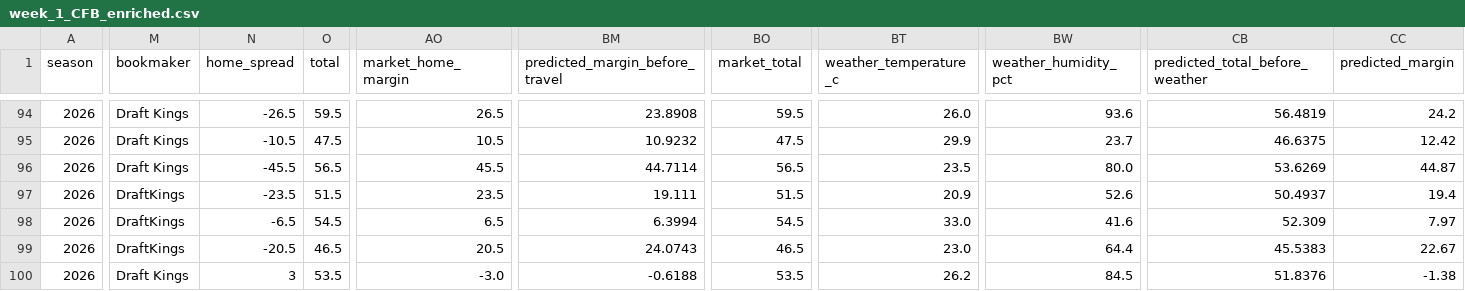
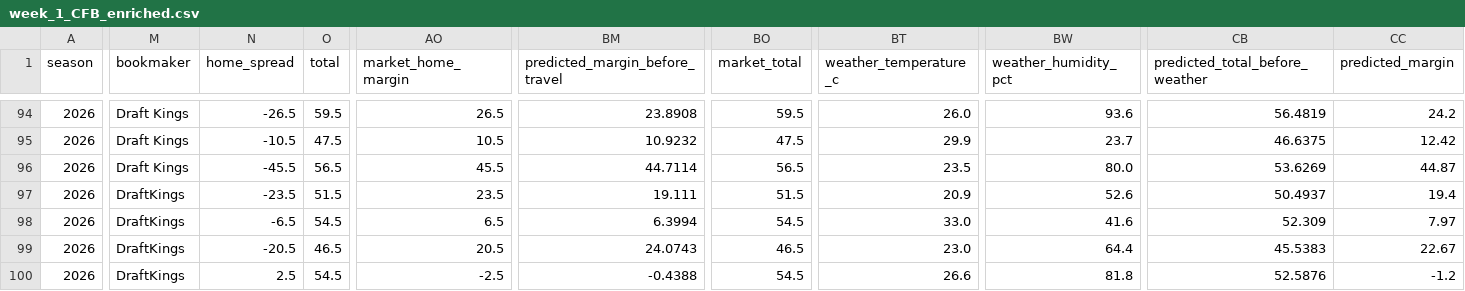
Before and after one commit to Clownworldenjoyer76/cfb_for_mat, a CSV file: docs/win/football/cfb/01_merge/week_1_CFB_enriched.csv, drawn as a sheet; only a part is shown, gaps mark what is left out; the diff covers the shown part only; the diff names each change by its address in the sheet, - before the commit and + after, or states it on an @@ line.

```diff
--- a/docs/win/football/cfb/01_merge/week_1_CFB_enriched.csv
+++ b/docs/win/football/cfb/01_merge/week_1_CFB_enriched.csv
-M100 (bookmaker): Draft Kings
+M100 (bookmaker): DraftKings
-N100 (home_spread): 3
+N100 (home_spread): 2.5
-O100 (total): 53.5
+O100 (total): 54.5
-AO100 (market_home_margin): -3.0
+AO100 (market_home_margin): -2.5
-BM100 (predicted_margin_before_travel): -0.6188
+BM100 (predicted_margin_before_travel): -0.4388
-BO100 (market_total): 53.5
+BO100 (market_total): 54.5
-BT100 (weather_temperature_c): 26.2
+BT100 (weather_temperature_c): 26.6
-BW100 (weather_humidity_pct): 84.5
+BW100 (weather_humidity_pct): 81.8
-CB100 (predicted_total_before_weather): 51.8376
+CB100 (predicted_total_before_weather): 52.5876
-CC100 (predicted_margin): -1.38
+CC100 (predicted_margin): -1.2
```
Also changed, not shown: 9 edited cells elsewhere in this file, docs/win/football/cfb/02_select/week_1_CFB_selected.csv, docs/win/football/cfb/03_picks/all_games/all_week_1_CFB_picks.csv, 11 other files.
